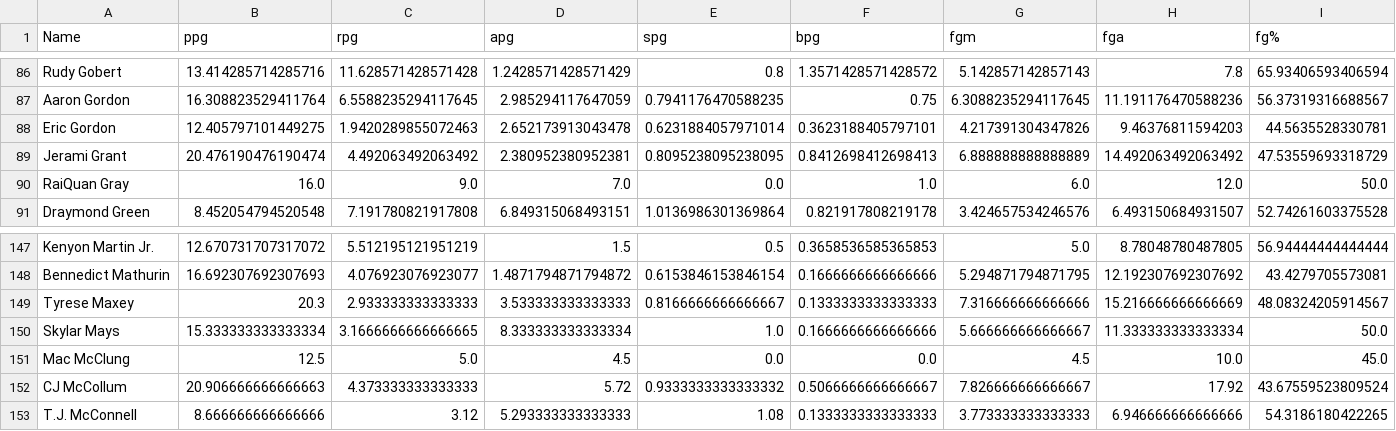
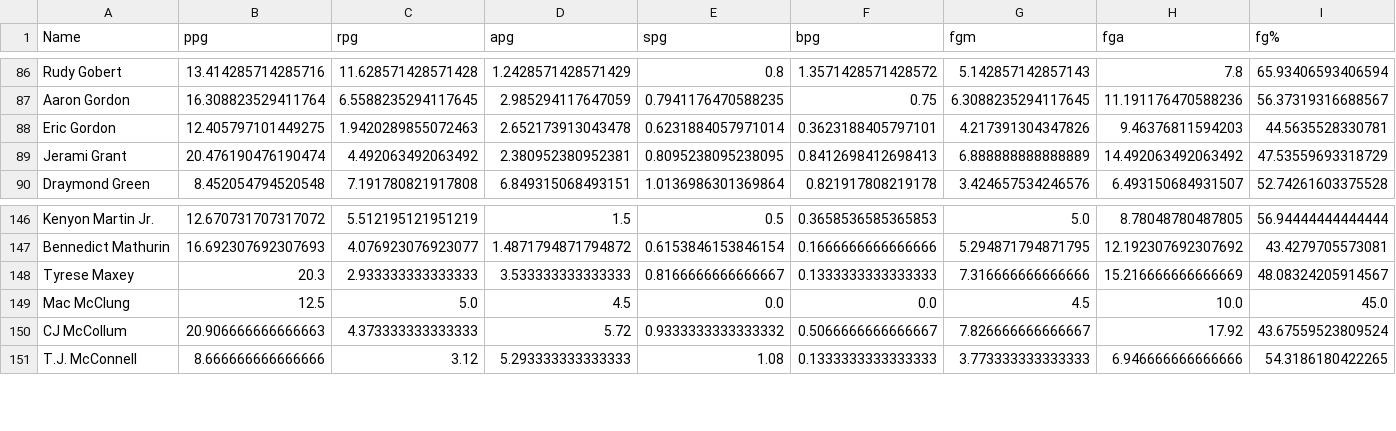
Before and after one commit to Rohansguliani/rotoHelper, a CSV file: all_player_stats.csv, drawn as a sheet; only a part is shown, gaps mark what is left out; rows hold the shown columns only; the diff names each change by its address in the sheet, - before the commit and + after, or states it on an @@ line.

```diff
--- a/all_player_stats.csv
+++ b/all_player_stats.csv
-row 90: RaiQuan Gray | 16.0 | 9.0 | 7.0 | 0.0 | 1.0 | 6.0 | 12.0 | 50.0
-row 150: Skylar Mays | 15.333333333333334 | 3.1666666666666665 | 8.333333333333334 | 1.0 | 0.1666666666666666 | 5.666666666666667 | 11.333333333333334 | 50.0
```
Also changed, not shown: 1 other file.
